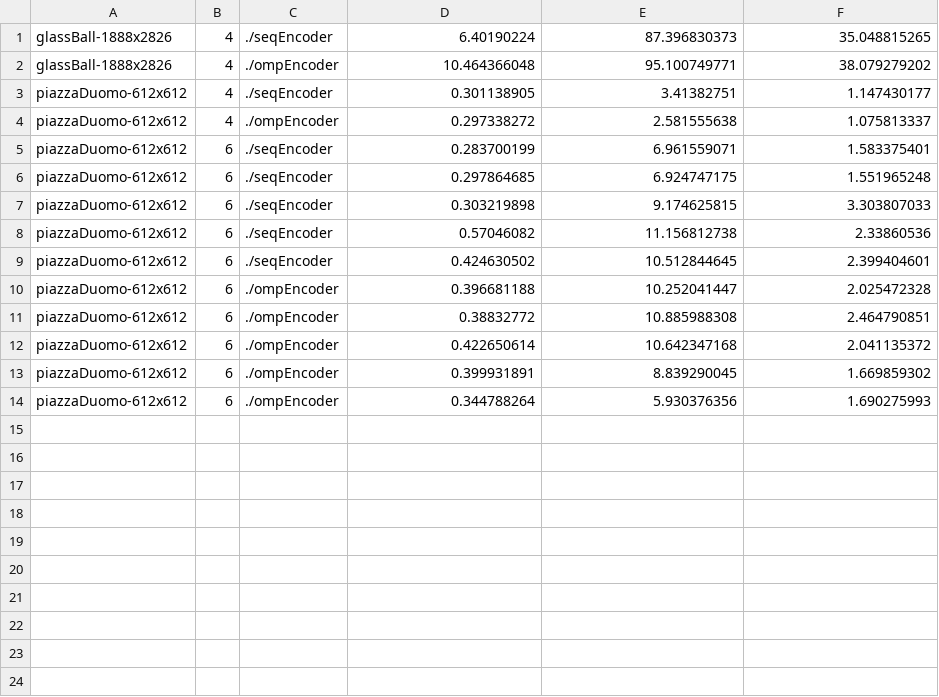
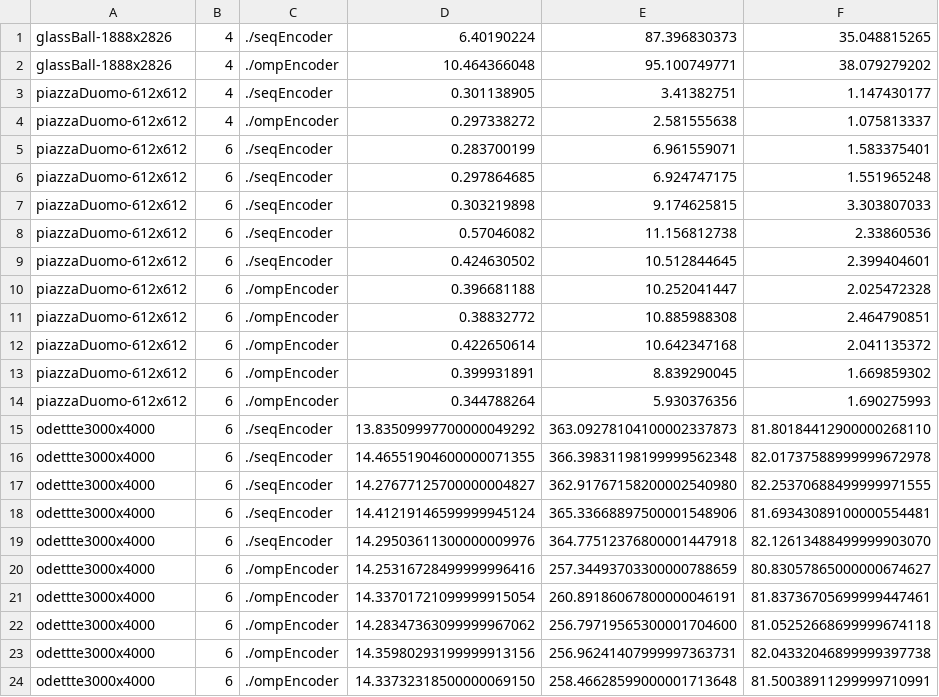
Before and after one commit to RosNaviGator/ParallelKMeansImageCompressor, a CSV file: performSheet/kcPerformSheet.csv, drawn as a sheet; the diff names each change by its address in the sheet, - before the commit and + after, or states it on an @@ line.

Commit message:
updated todo list

```diff
--- a/performSheet/kcPerformSheet.csv
+++ b/performSheet/kcPerformSheet.csv
+row 15: odettte3000x4000 | 6 | ./seqEncoder | 13.83509997700000049292 | 363.09278104100002337873 | 81.80184412900000268110
+row 16: odettte3000x4000 | 6 | ./seqEncoder | 14.46551904600000071355 | 366.39831198199999562348 | 82.01737588999999672978
+row 17: odettte3000x4000 | 6 | ./seqEncoder | 14.27677125700000004827 | 362.91767158200002540980 | 82.25370688499999971555
+row 18: odettte3000x4000 | 6 | ./seqEncoder | 14.41219146599999945124 | 365.33668897500001548906 | 81.69343089100000554481
+row 19: odettte3000x4000 | 6 | ./seqEncoder | 14.29503611300000009976 | 364.77512376800001447918 | 82.12613488499999903070
+row 20: odettte3000x4000 | 6 | ./ompEncoder | 14.25316728499999996416 | 257.34493703300000788659 | 80.83057865000000674627
+row 21: odettte3000x4000 | 6 | ./ompEncoder | 14.33701721099999915054 | 260.89186067800000046191 | 81.83736705699999447461
+row 22: odettte3000x4000 | 6 | ./ompEncoder | 14.28347363099999967062 | 256.79719565300001704600 | 81.05252668699999674118
+row 23: odettte3000x4000 | 6 | ./ompEncoder | 14.35980293199999913156 | 256.96241407999997363731 | 82.04332046899999397738
+row 24: odettte3000x4000 | 6 | ./ompEncoder | 14.33732318500000069150 | 258.46628599000001713648 | 81.50038911299999710991
```
Also changed, not shown: 2 other files.
